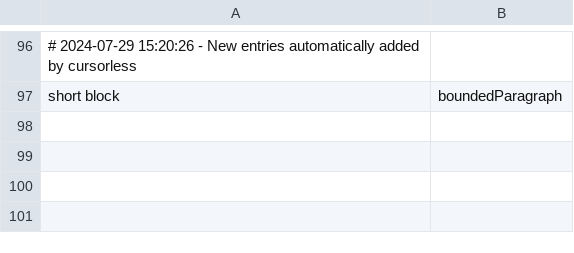
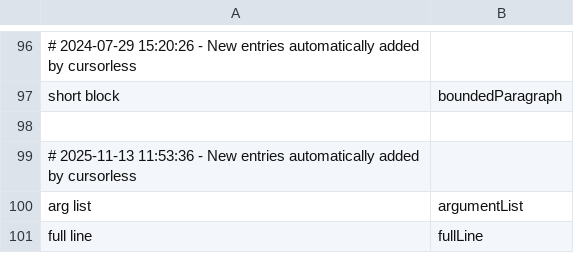
Before and after one commit to pokey/pokey_talon, a CSV file: cursorless-settings/modifier_scope_types.csv, drawn as a sheet; only a part is shown, gaps mark what is left out; the diff names each change by its address in the sheet, - before the commit and + after, or states it on an @@ line.

Commit message:
Add new entries for argument list and full line in modifier scope types

```diff
--- a/cursorless-settings/modifier_scope_types.csv
+++ b/cursorless-settings/modifier_scope_types.csv
+row 98: (empty)
+row 99: # 2025-11-13 11:53:36 - New entries automatically added by cursorless
+row 100: arg list | argumentList
+row 101: full line | fullLine
```
